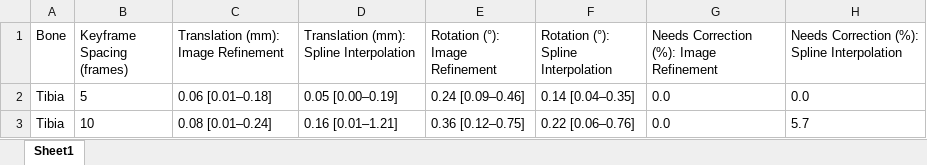
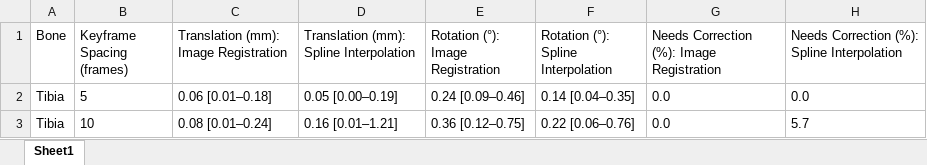
Before and after one commit to aaronsfox/bvr-opt, an Excel workbook: results/paper/table_aim1.xlsx, sheet Sheet1, drawn as a sheet; only a part is shown; values as stored, in another font and other column widths than the file's, no borders; the diff names each change by its address in the sheet, - before the commit and + after, or states it on an @@ line.

```diff
--- a/results/paper/table_aim1.xlsx (sheet Sheet1)
+++ b/results/paper/table_aim1.xlsx (sheet Sheet1)
-C1: Translation (mm): Image Refinement
+C1: Translation (mm): Image Registration
-E1: Rotation (°): Image Refinement
+E1: Rotation (°): Image Registration
-G1: Needs Correction (%): Image Refinement
+G1: Needs Correction (%): Image Registration
```
Also changed, not shown: results/paper/table1.xlsx, 16 other files.
